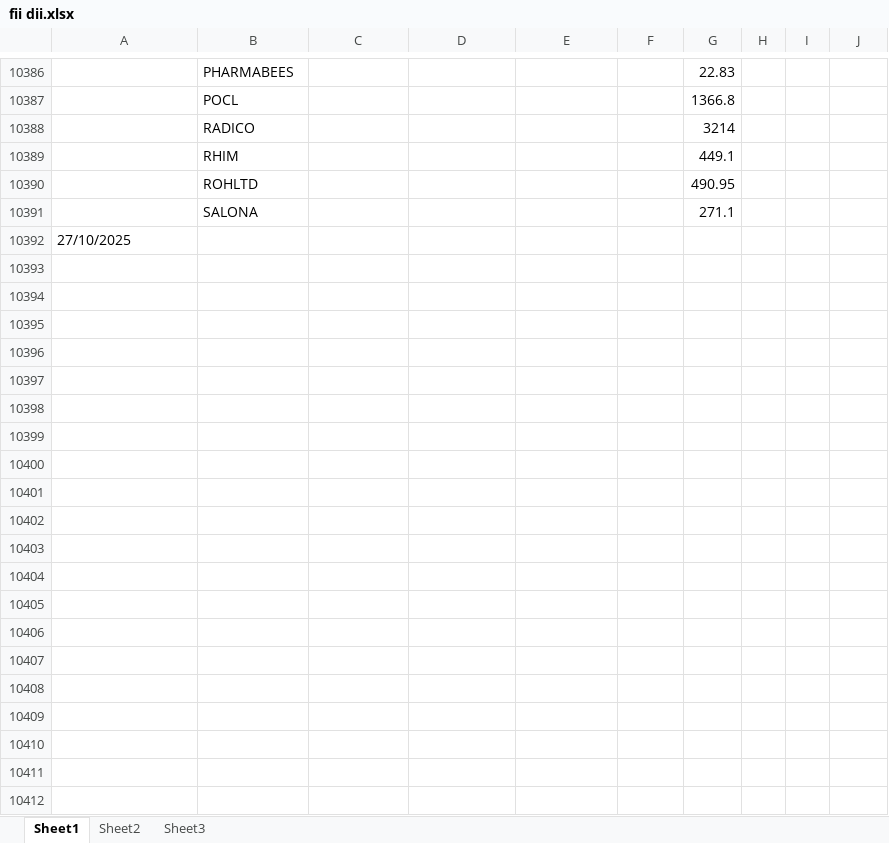
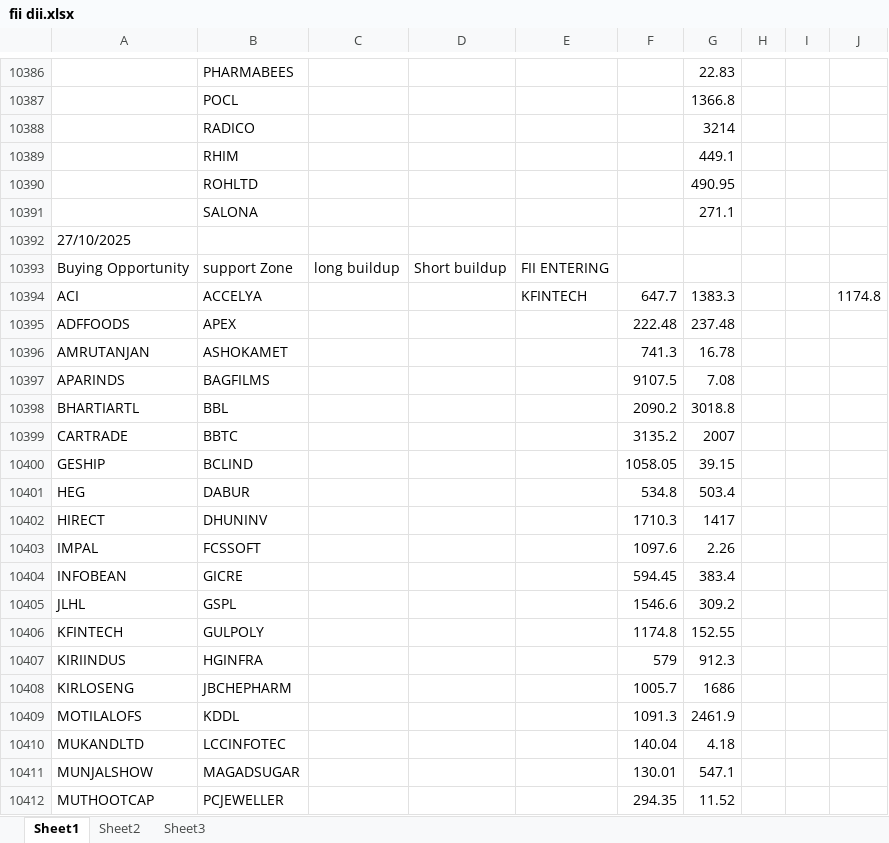
Before and after one commit to amirathor/Story, an Excel workbook: fii dii.xlsx, sheet Sheet1, drawn as a sheet; only a part is shown, gaps mark what is left out; values as stored, in another font and other column widths than the file's, no borders; the diff covers the shown part only; the diff names each change by its address in the sheet, - before the commit and + after, or states it on an @@ line.

```diff
--- a/fii dii.xlsx (sheet Sheet1)
+++ b/fii dii.xlsx (sheet Sheet1)
+row 10393: Buying Opportunity | support Zone | long buildup | Short buildup | FII ENTERING
+row 10394: ACI | ACCELYA |  |  | KFINTECH | 647.7 | 1383.3 |  |  | 1174.8
+row 10395: ADFFOODS | APEX |  |  |  | 222.48 | 237.48
+row 10396: AMRUTANJAN | ASHOKAMET |  |  |  | 741.3 | 16.78
+row 10397: APARINDS | BAGFILMS |  |  |  | 9107.5 | 7.08
+row 10398: BHARTIARTL | BBL |  |  |  | 2090.2 | 3018.8
+row 10399: CARTRADE | BBTC |  |  |  | 3135.2 | 2007
+row 10400: GESHIP | BCLIND |  |  |  | 1058.05 | 39.15
+row 10401: HEG | DABUR |  |  |  | 534.8 | 503.4
+row 10402: HIRECT | DHUNINV |  |  |  | 1710.3 | 1417
+row 10403: IMPAL | FCSSOFT |  |  |  | 1097.6 | 2.26
+row 10404: INFOBEAN | GICRE |  |  |  | 594.45 | 383.4
+row 10405: JLHL | GSPL |  |  |  | 1546.6 | 309.2
+row 10406: KFINTECH | GULPOLY |  |  |  | 1174.8 | 152.55
+row 10407: KIRIINDUS | HGINFRA |  |  |  | 579 | 912.3
+row 10408: KIRLOSENG | JBCHEPHARM |  |  |  | 1005.7 | 1686
+row 10409: MOTILALOFS | KDDL |  |  |  | 1091.3 | 2461.9
+row 10410: MUKANDLTD | LCCINFOTEC |  |  |  | 140.04 | 4.18
+row 10411: MUNJALSHOW | MAGADSUGAR |  |  |  | 130.01 | 547.1
+row 10412: MUTHOOTCAP | PCJEWELLER |  |  |  | 294.35 | 11.52
```
Also changed, not shown: 132 added rows elsewhere in this sheet, fidi.xlsx, 2 other files.
